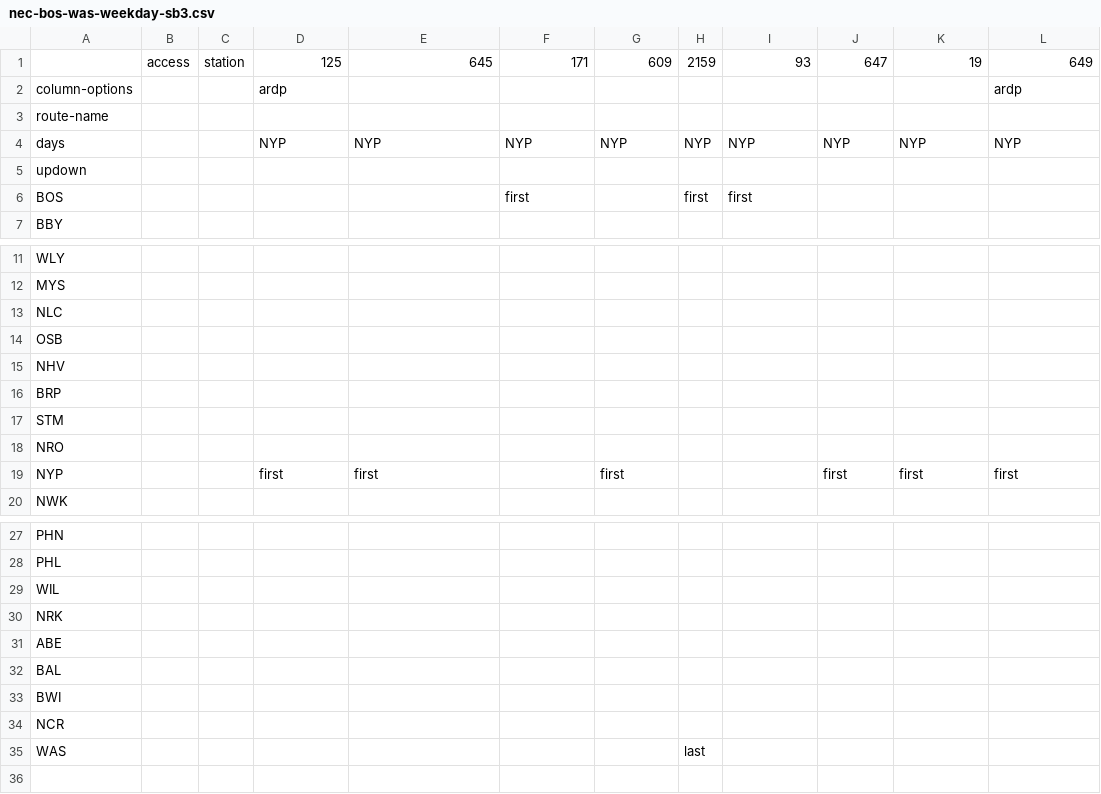
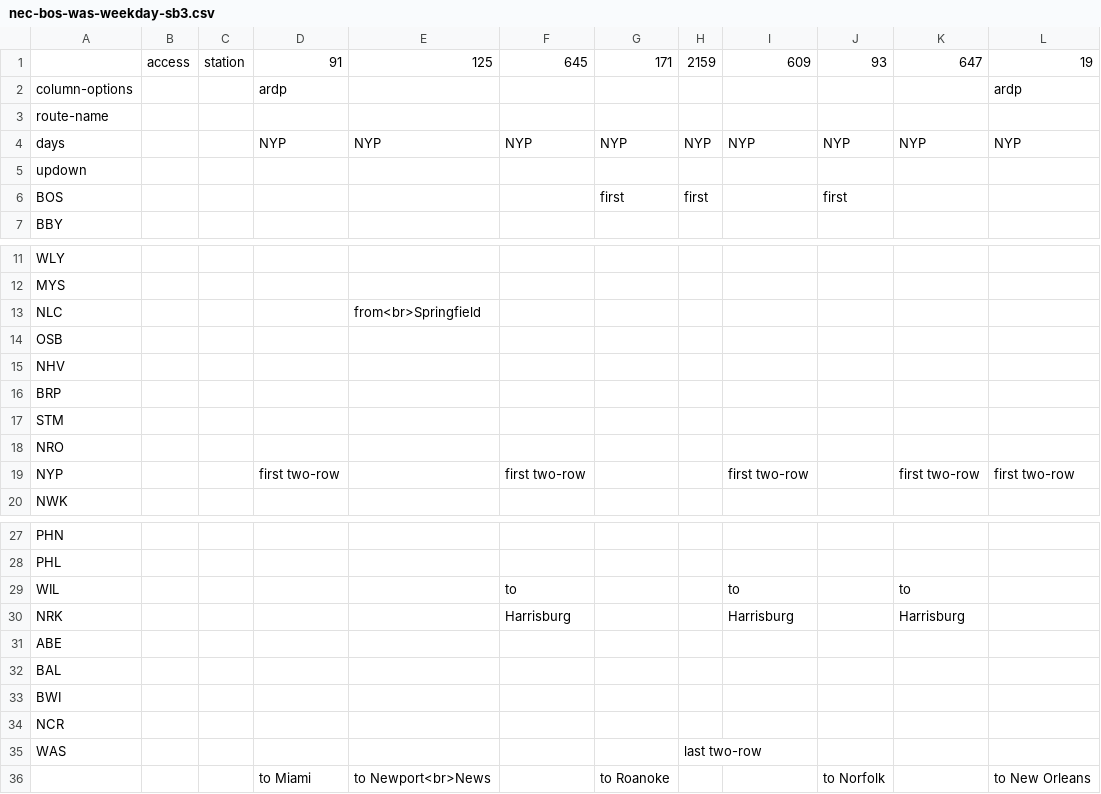
Before and after one commit to neroden/timetable_kit, a CSV file: timetable_kit/specs_amtrak/nec-bos-was-weekday-sb3.csv, drawn as a sheet; only a part is shown, gaps mark what is left out.

```diff
--- a/timetable_kit/specs_amtrak/nec-bos-was-weekday-sb3.csv
+++ b/timetable_kit/specs_amtrak/nec-bos-was-weekday-sb3.csv
@@ -1,2 +1,2 @@
-, access, station,125,645,171,609,2159,93,647,19,649
+, access, station,91,125,645,171,2159,609,93,647,19
 column-options,,,ardp,,,,,,,,ardp
@@ -5,3 +5,3 @@ days,,,NYP,NYP,NYP,NYP,NYP,NYP,NYP,NYP,NYP
 updown,,,,,,,,,,,
-BOS,,,,,first,,first,first,,,
+BOS,,,,,,first,first,,first,,
 BBY,,,,,,,,,,,
@@ -12,3 +12,3 @@ WLY,,,,,,,,,,,
 MYS,,,,,,,,,,,
-NLC,,,,,,,,,,,
+NLC,,,,from<br>Springfield,,,,,,,
 OSB,,,,,,,,,,,
@@ -18,3 +18,3 @@ STM,,,,,,,,,,,
 NRO,,,,,,,,,,,
-NYP,,,first,first,,first,,,first,first,first
+NYP,,,first two-row,,first two-row,,,first two-row,,first two-row,first two-row
 NWK,,,,,,,,,,,
@@ -28,4 +28,4 @@ PHN,,,,,,,,,,,
 PHL,,,,,,,,,,,
-WIL,,,,,,,,,,,
-NRK,,,,,,,,,,,
+WIL,,,,,to,,,to,,to,
+NRK,,,,,Harrisburg,,,Harrisburg,,Harrisburg,
 ABE,,,,,,,,,,,
@@ -34,2 +34,3 @@ BWI,,,,,,,,,,,
 NCR,,,,,,,,,,,
-WAS,,,,,,,last,,,,
+WAS,,,,,,,last two-row,,,,
+,,,to Miami,to Newport<br>News,,to Roanoke,,,to Norfolk,,to New Orleans
```
Also changed, not shown: timetable_kit/specs_amtrak/nec-bos-was-weekday-sb1.csv, timetable_kit/specs_amtrak/nec-bos-was-weekday-sb2.csv, 3 other files.
